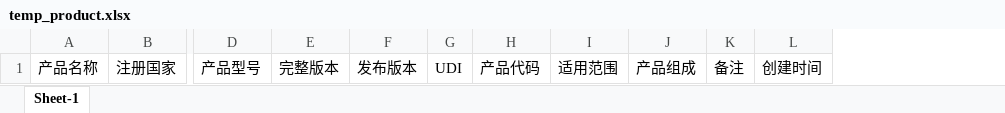
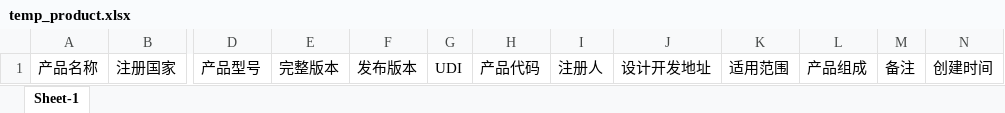
Before and after one commit to lijialilzh/QMS, an Excel workbook: trace-api/src/serv/temp_product.xlsx, sheet Sheet-1, drawn as a sheet; only a part is shown, gaps mark what is left out; values as stored, in another font and other column widths than the file's, no borders; the diff names each change by its address in the sheet, - before the commit and + after, or states it on an @@ line.

```diff
--- a/trace-api/src/serv/temp_product.xlsx (sheet Sheet-1)
+++ b/trace-api/src/serv/temp_product.xlsx (sheet Sheet-1)
+column I, row 1: 注册人
+column J, row 1: 设计开发地址
```
Also changed, not shown: 23 other files.
